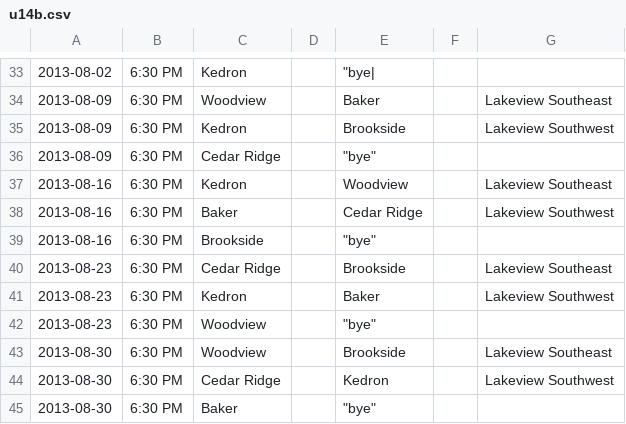
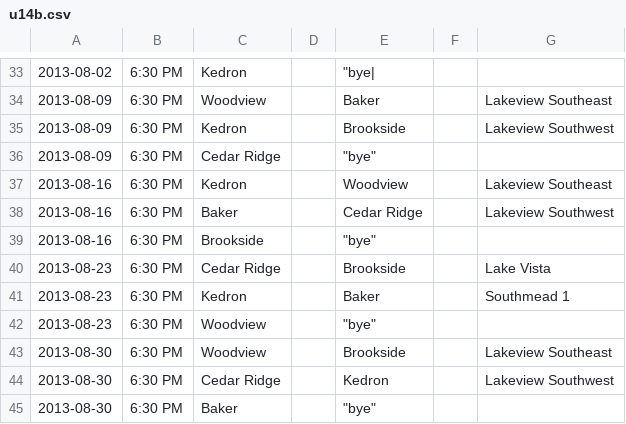
Before and after one commit to rdrake/nascsoccer.org, a CSV file: data/schedules/2013/regular-season/u14b.csv, drawn as a sheet; only a part is shown, gaps mark what is left out.

Commit message:
Updated autofest schedule.

```diff
--- a/data/schedules/2013/regular-season/u14b.csv
+++ b/data/schedules/2013/regular-season/u14b.csv
@@ -39,4 +39,4 @@
 2013-08-16,6:30 PM,Brookside,,"""bye""",,
-2013-08-23,6:30 PM,Cedar Ridge,,Brookside,,Lakeview Southeast
-2013-08-23,6:30 PM,Kedron,,Baker,,Lakeview Southwest
+2013-08-23,6:30 PM,Cedar Ridge,,Brookside,,Lake Vista
+2013-08-23,6:30 PM,Kedron,,Baker,,Southmead 1
 2013-08-23,6:30 PM,Woodview,,"""bye""",,
```
